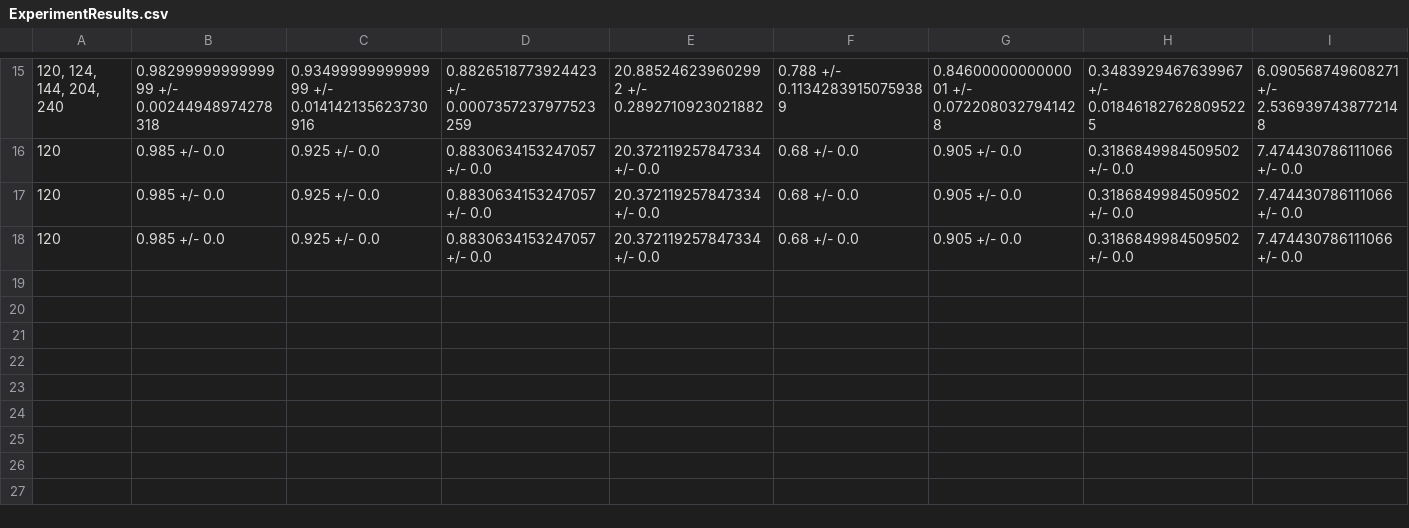
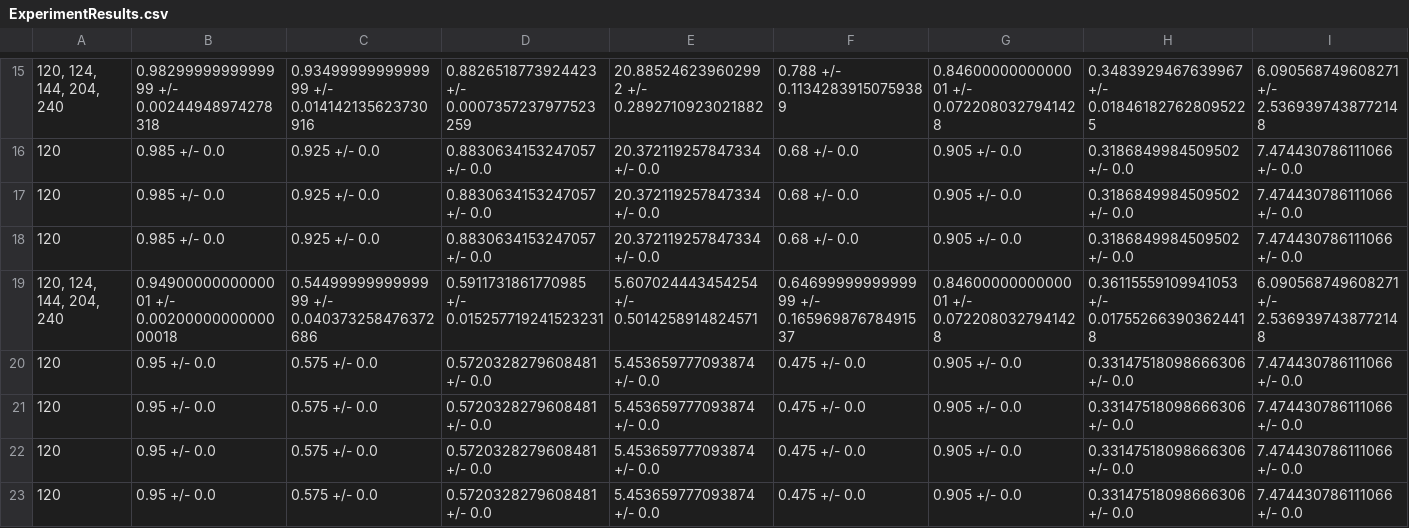
Before and after one commit to gt-rail-internal/comanipulation, a CSV file: trajopt/human_prob_models/scripts/csvFiles/ExperimentResults.csv, drawn as a sheet; only a part is shown, gaps mark what is left out; rows hold the shown columns only; the diff names each change by its address in the sheet, - before the commit and + after, or states it on an @@ line.

```diff
--- a/trajopt/human_prob_models/scripts/csvFiles/ExperimentResults.csv
+++ b/trajopt/human_prob_models/scripts/csvFiles/ExperimentResults.csv
+row 19: 120, 124, 144, 204, 240 | 0.9490000000000001 +/- 0.0020000000000000018 | 0.5449999999999999 +/- 0.040373258476372686 | 0.5911731861770985 +/- 0.015257719241523231 | 5.607024443454254 +/- 0.5014258914824571 | 0.6469999999999999 +/- 0.16596987678491537 | 0.8460000000000001 +/- 0.0722080327941428 | 0.36115559109941053 +/- 0.017552663903624418 | 6.090568749608271 +/- 2.5369397438772148
+row 20: 120 | 0.95 +/- 0.0 | 0.575 +/- 0.0 | 0.5720328279608481 +/- 0.0 | 5.453659777093874 +/- 0.0 | 0.475 +/- 0.0 | 0.905 +/- 0.0 | 0.33147518098666306 +/- 0.0 | 7.474430786111066 +/- 0.0
+row 21: 120 | 0.95 +/- 0.0 | 0.575 +/- 0.0 | 0.5720328279608481 +/- 0.0 | 5.453659777093874 +/- 0.0 | 0.475 +/- 0.0 | 0.905 +/- 0.0 | 0.33147518098666306 +/- 0.0 | 7.474430786111066 +/- 0.0
+row 22: 120 | 0.95 +/- 0.0 | 0.575 +/- 0.0 | 0.5720328279608481 +/- 0.0 | 5.453659777093874 +/- 0.0 | 0.475 +/- 0.0 | 0.905 +/- 0.0 | 0.33147518098666306 +/- 0.0 | 7.474430786111066 +/- 0.0
+row 23: 120 | 0.95 +/- 0.0 | 0.575 +/- 0.0 | 0.5720328279608481 +/- 0.0 | 5.453659777093874 +/- 0.0 | 0.475 +/- 0.0 | 0.905 +/- 0.0 | 0.33147518098666306 +/- 0.0 | 7.474430786111066 +/- 0.0
```
Also changed, not shown: trajopt/human_prob_models/scripts/csvFiles/TestingResults.csv, 1 other file.
